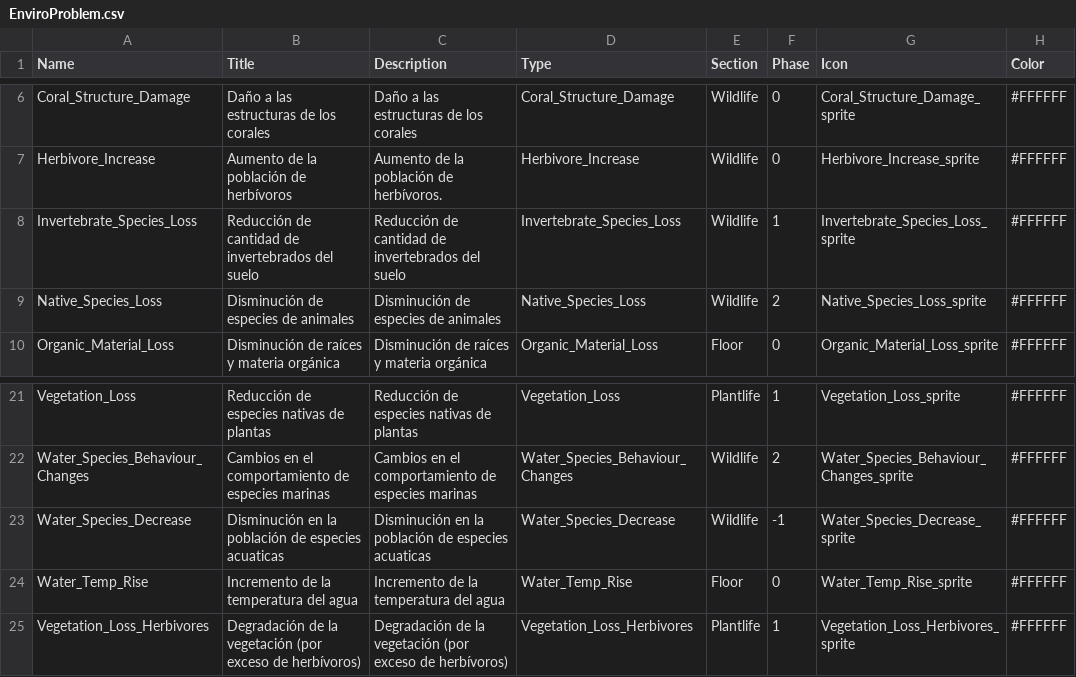
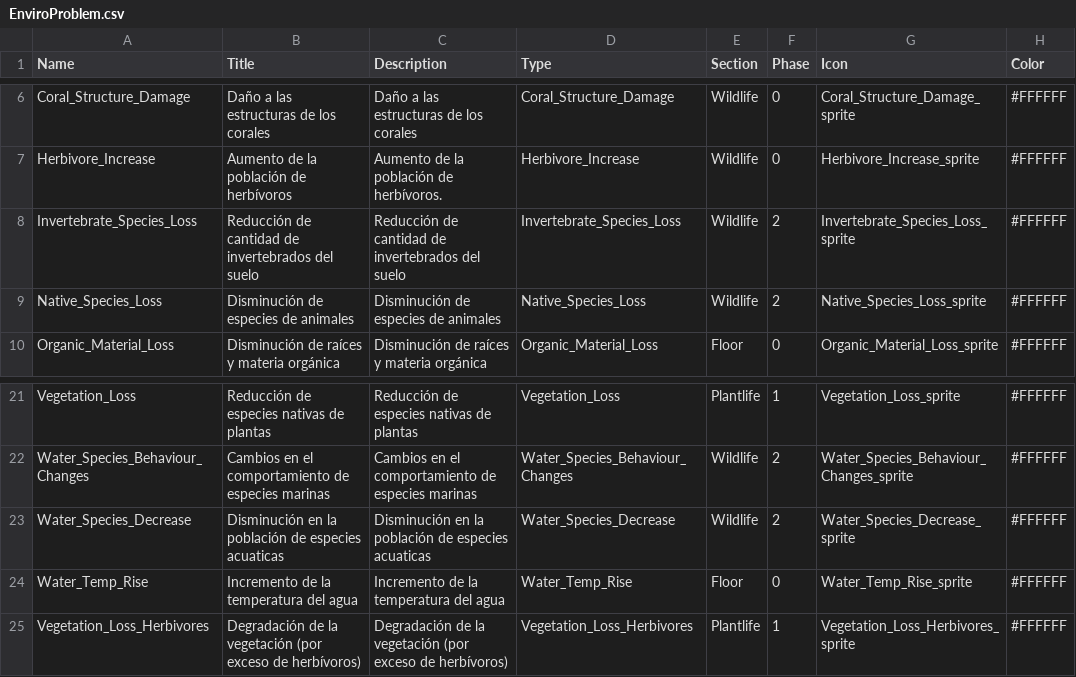
Before and after one commit to dexaxi/RecursosSolarcore, a CSV file: Assets/_Data/EnviroProblem.csv, drawn as a sheet; only a part is shown, gaps mark what is left out; the diff names each change by its address in the sheet, - before the commit and + after, or states it on an @@ line.

```diff
--- a/Assets/_Data/EnviroProblem.csv
+++ b/Assets/_Data/EnviroProblem.csv
-F8 (Phase): 1
+F8 (Phase): 2
-F23 (Phase): -1
+F23 (Phase): 2
```
Also changed, not shown: 41 other files.
